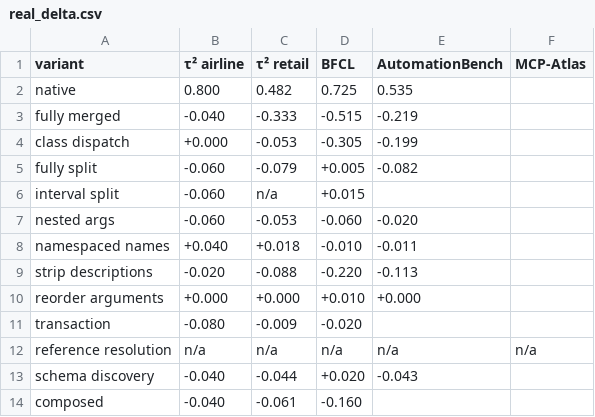
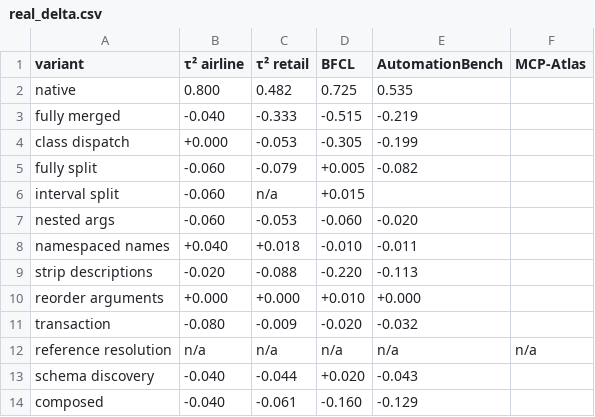
Before and after one commit to williamLyh/ToolSchemaSpace, a CSV file: results/real/real_delta.csv, drawn as a sheet.

```diff
--- a/results/real/real_delta.csv
+++ b/results/real/real_delta.csv
@@ -10,5 +10,5 @@ strip descriptions,-0.020,-0.088,-0.220,-0.113,
 reorder arguments,+0.000,+0.000,+0.010,+0.000,
-transaction,-0.080,-0.009,-0.020,,
+transaction,-0.080,-0.009,-0.020,-0.032,
 reference resolution,n/a,n/a,n/a,n/a,n/a
 schema discovery,-0.040,-0.044,+0.020,-0.043,
-composed,-0.040,-0.061,-0.160,,
+composed,-0.040,-0.061,-0.160,-0.129,
```
Also changed, not shown: results/real/real_long.csv, results/real/real_score.csv, 3 other files.
